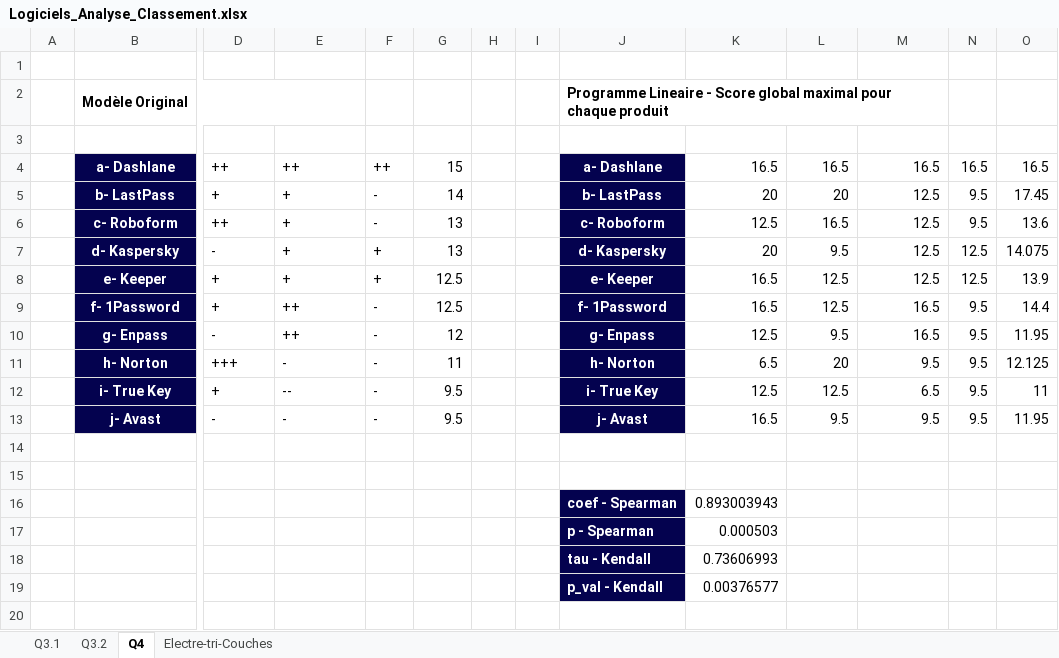
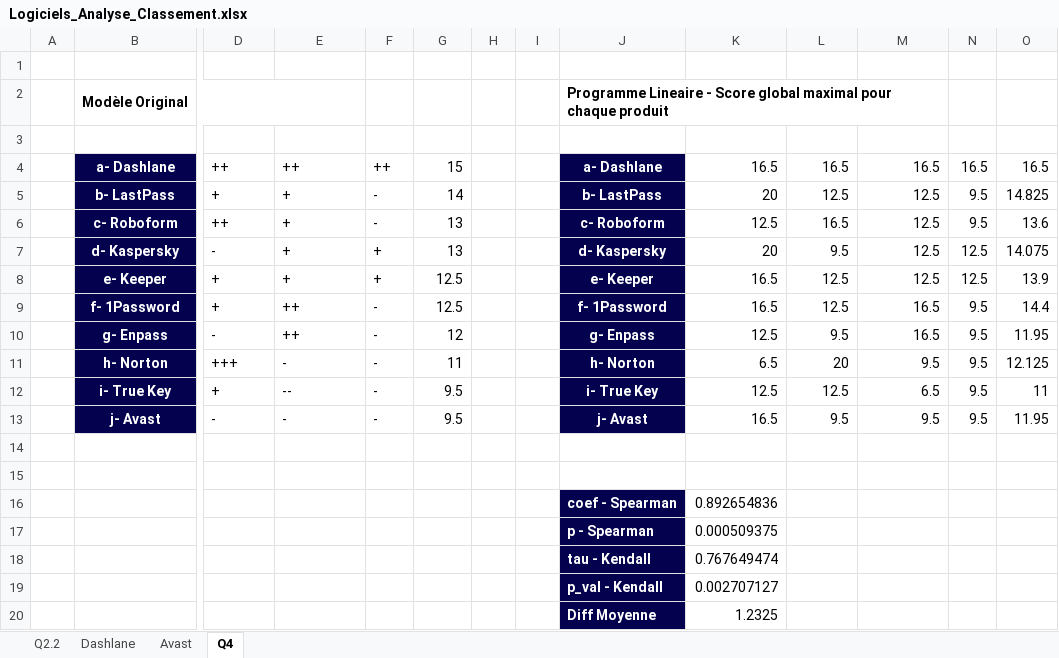
Before and after one commit to js-dev88/LangageScript, an Excel workbook: src/results/Logiciels_Analyse_Classement.xlsx, sheet Q4, drawn as a sheet; only a part is shown, gaps mark what is left out; values as stored, in another font and other column widths than the file's, no borders; rows hold the shown columns only; the diff names each change by its address in the sheet, - before the commit and + after, or states it on an @@ line.

```diff
--- a/src/results/Logiciels_Analyse_Classement.xlsx (sheet Q4)
+++ b/src/results/Logiciels_Analyse_Classement.xlsx (sheet Q4)
-sheet tab: Q3.1
+sheet tab: Q2.2
-sheet tab: Q3.2
+sheet tab: Dashlane
-sheet tab: Electre-tri-Couches
+sheet tab: Avast
-L5: 20
+L5: 12.5
-O5: 17.45
+O5: 14.825
-K16: 0.893003943
+K16: 0.892654836
-K17: 0.000503
+K17: 0.000509375
-K18: 0.73606993
+K18: 0.767649474
-K19: 0.00376577
+K19: 0.002707127
+row 20:  |  |  |  |  |  |  |  | Diff Moyenne | 1.2325
```
Also changed, not shown: sheet Dashlane, sheet Q2.2, notebooks/results_notebook/Couches_Analyse_Classement.xlsx, src/results/Couches_Analyse_Classement.xlsx, 3 other files.
